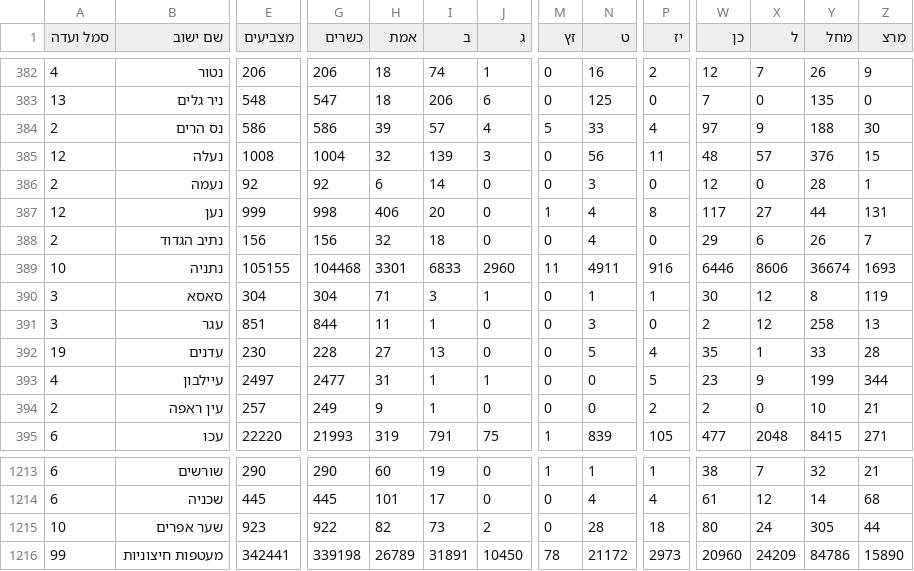
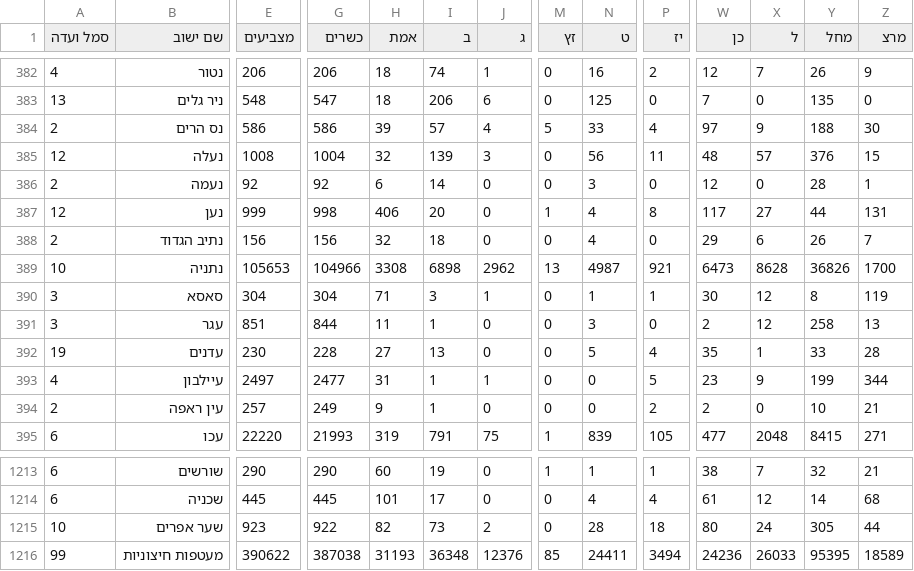
Before and after one commit to sapir/israel-votes24-data, a CSV file: expc.csv, drawn as a sheet; only a part is shown, gaps mark what is left out; the diff covers the shown part only; the diff names each change by its address in the sheet, - before the commit and + after, or states it on an @@ line.

Commit message:
Update data

```diff
--- a/expc.csv
+++ b/expc.csv
-E389 (מצביעים): 105155
+E389 (מצביעים): 105653
-G389 (כשרים): 104468
+G389 (כשרים): 104966
-H389 (אמת): 3301
+H389 (אמת): 3308
-I389 (ב): 6833
+I389 (ב): 6898
-J389 (ג): 2960
+J389 (ג): 2962
-M389 (זץ): 11
+M389 (זץ): 13
-N389 (ט): 4911
+N389 (ט): 4987
-P389 (יז): 916
+P389 (יז): 921
-W389 (כן): 6446
+W389 (כן): 6473
-X389 (ל): 8606
+X389 (ל): 8628
-Y389 (מחל): 36674
+Y389 (מחל): 36826
-Z389 (מרצ): 1693
+Z389 (מרצ): 1700
-E1216 (מצביעים): 342441
+E1216 (מצביעים): 390622
-G1216 (כשרים): 339198
+G1216 (כשרים): 387038
-H1216 (אמת): 26789
+H1216 (אמת): 31193
-I1216 (ב): 31891
+I1216 (ב): 36348
-J1216 (ג): 10450
+J1216 (ג): 12376
-M1216 (זץ): 78
+M1216 (זץ): 85
-N1216 (ט): 21172
+N1216 (ט): 24411
-P1216 (יז): 2973
+P1216 (יז): 3494
-W1216 (כן): 20960
+W1216 (כן): 24236
-X1216 (ל): 24209
+X1216 (ל): 26033
-Y1216 (מחל): 84786
+Y1216 (מחל): 95395
-Z1216 (מרצ): 15890
+Z1216 (מרצ): 18589
```
Also changed, not shown: 34 edited cells elsewhere in this file, 1 other file.
